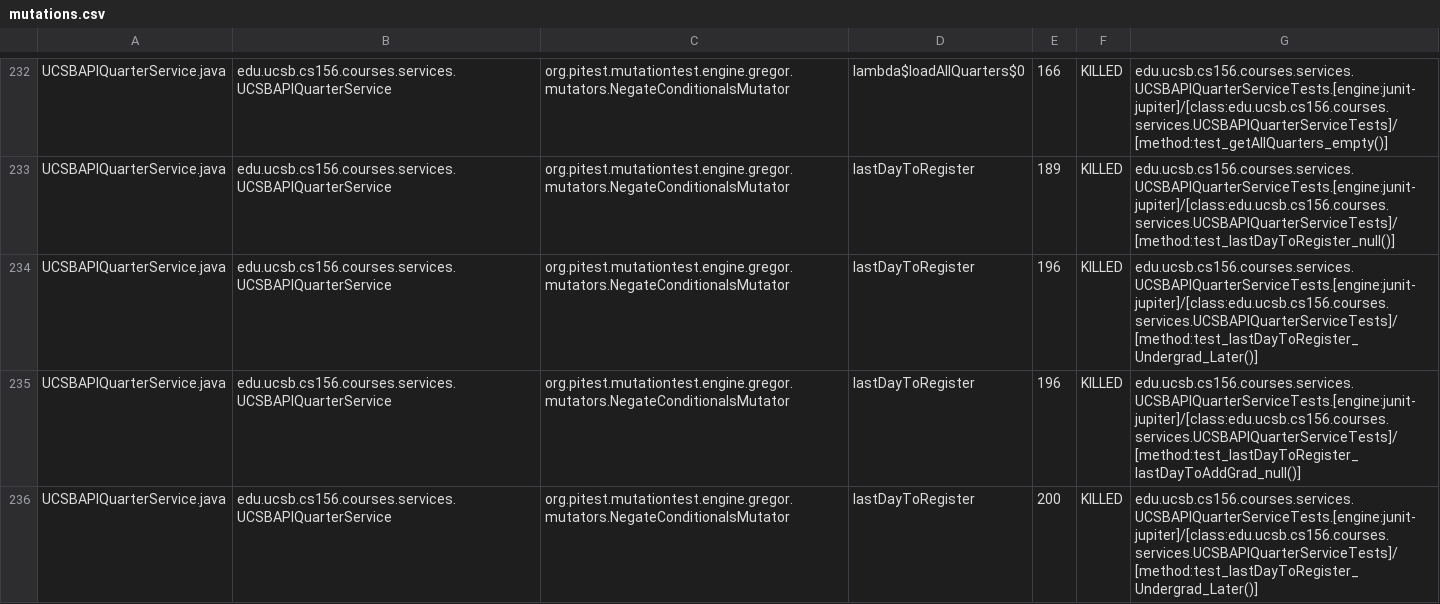
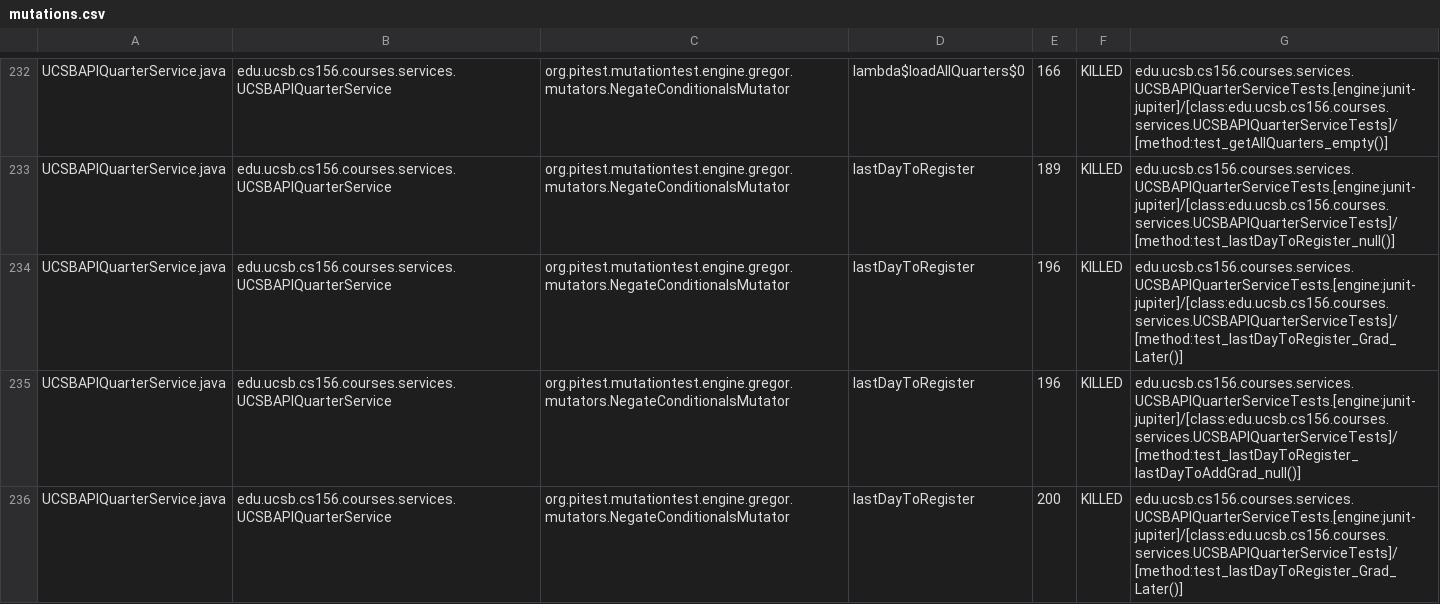
Before and after one commit to ucsb-cs156-s26/proj-courses-s26-01, a CSV file: prs/26/pitest/mutations.csv, drawn as a sheet; only a part is shown, gaps mark what is left out; the diff covers the shown part only.

Commit message:
Deploying to gh-pages from @ ucsb-cs156-s26/proj-courses-s26-01@adbc391d7b12aa4f90213365462cf9ed3502e39d 🚀

```diff
--- a/prs/26/pitest/mutations.csv
+++ b/prs/26/pitest/mutations.csv
@@ -233,4 +233,4 @@ UCSBAPIQuarterService.java,edu.ucsb.cs156.courses.services.UCSBAPIQuarterService
 UCSBAPIQuarterService.java,edu.ucsb.cs156.courses.services.UCSBAPIQuarterService,org.pitest.mutationtest.engine.gregor.mutators.NegateConditionalsMutator,lastDayToRegister,189,KILLED,edu.ucsb.cs156.courses.services.UCSBAPIQuarterServiceTests.[engine:junit-jupiter]/[class:edu.ucsb.cs156.courses.services.UCSBAPIQuarterServiceTests]/[method:test_lastDayToRegister_null()]
-UCSBAPIQuarterService.java,edu.ucsb.cs156.courses.services.UCSBAPIQuarterService,org.pitest.mutationtest.engine.gregor.mutators.NegateConditionalsMutator,lastDayToRegister,196,KILLED,edu.ucsb.cs156.courses.services.UCSBAPIQuarterServiceTests.[engine:junit-jupiter]/[class:edu.ucsb.cs156.courses.services.UCSBAPIQuarterServiceTests]/[method:test_lastDayToRegister_Undergrad_Later()]
+UCSBAPIQuarterService.java,edu.ucsb.cs156.courses.services.UCSBAPIQuarterService,org.pitest.mutationtest.engine.gregor.mutators.NegateConditionalsMutator,lastDayToRegister,196,KILLED,edu.ucsb.cs156.courses.services.UCSBAPIQuarterServiceTests.[engine:junit-jupiter]/[class:edu.ucsb.cs156.courses.services.UCSBAPIQuarterServiceTests]/[method:test_lastDayToRegister_Grad_Later()]
 UCSBAPIQuarterService.java,edu.ucsb.cs156.courses.services.UCSBAPIQuarterService,org.pitest.mutationtest.engine.gregor.mutators.NegateConditionalsMutator,lastDayToRegister,196,KILLED,edu.ucsb.cs156.courses.services.UCSBAPIQuarterServiceTests.[engine:junit-jupiter]/[class:edu.ucsb.cs156.courses.services.UCSBAPIQuarterServiceTests]/[method:test_lastDayToRegister_lastDayToAddGrad_null()]
-UCSBAPIQuarterService.java,edu.ucsb.cs156.courses.services.UCSBAPIQuarterService,org.pitest.mutationtest.engine.gregor.mutators.NegateConditionalsMutator,lastDayToRegister,200,KILLED,edu.ucsb.cs156.courses.services.UCSBAPIQuarterServiceTests.[engine:junit-jupiter]/[class:edu.ucsb.cs156.courses.services.UCSBAPIQuarterServiceTests]/[method:test_lastDayToRegister_Undergrad_Later()]
+UCSBAPIQuarterService.java,edu.ucsb.cs156.courses.services.UCSBAPIQuarterService,org.pitest.mutationtest.engine.gregor.mutators.NegateConditionalsMutator,lastDayToRegister,200,KILLED,edu.ucsb.cs156.courses.services.UCSBAPIQuarterServiceTests.[engine:junit-jupiter]/[class:edu.ucsb.cs156.courses.services.UCSBAPIQuarterServiceTests]/[method:test_lastDayToRegister_Grad_Later()]
```
Also changed, not shown: 55 edited cells elsewhere in this file, 53 other files.
